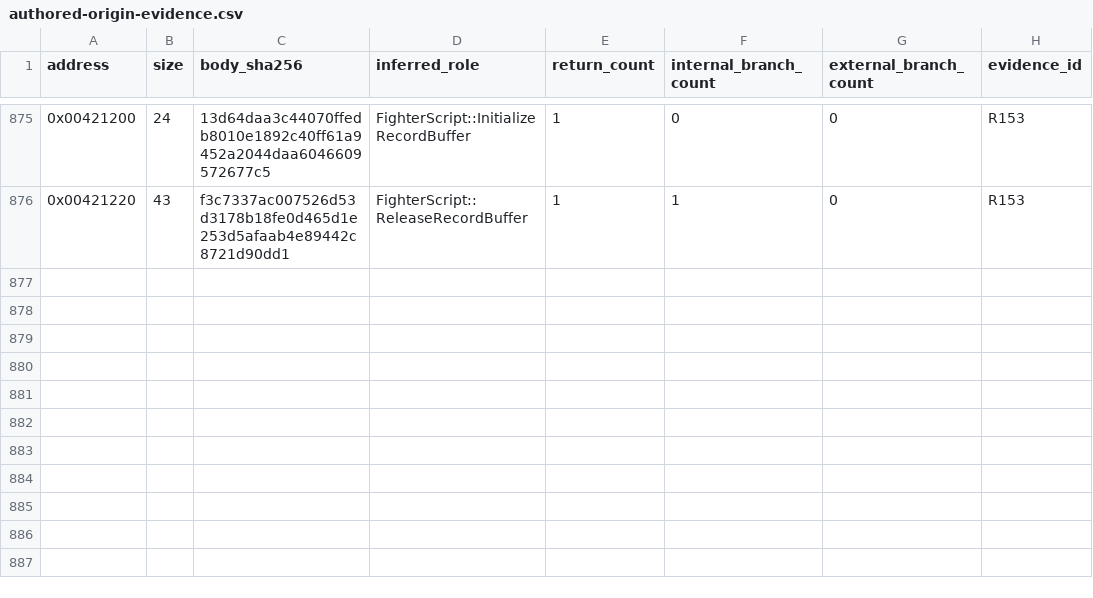
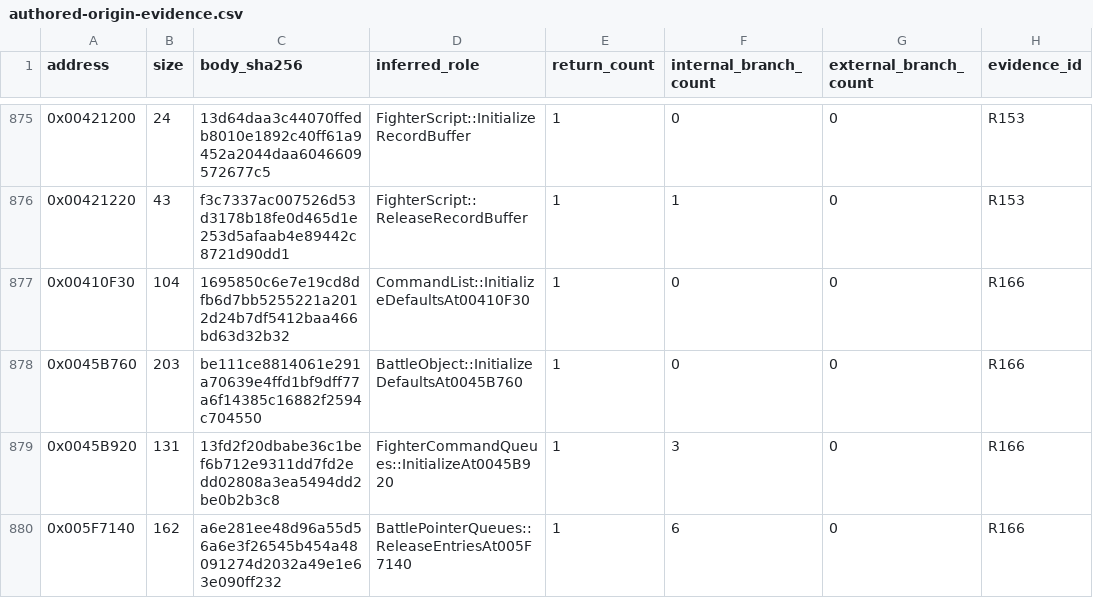
Before and after one commit to N0zoM1z0/th075, a CSV file: config/authored-origin-evidence.csv, drawn as a sheet; only a part is shown, gaps mark what is left out; the diff names each change by its address in the sheet, - before the commit and + after, or states it on an @@ line.

```diff
--- a/config/authored-origin-evidence.csv
+++ b/config/authored-origin-evidence.csv
+row 877: 0x00410F30 | 104 | 1695850c6e7e19cd8dfb6d7bb5255221a2012d24b7df5412baa466bd63d32b32 | CommandList::InitializeDefaultsAt00410F30 | 1 | 0 | 0 | R166
+row 878: 0x0045B760 | 203 | be111ce8814061e291a70639e4ffd1bf9dff77a6f14385c16882f2594c704550 | BattleObject::InitializeDefaultsAt0045B760 | 1 | 0 | 0 | R166
+row 879: 0x0045B920 | 131 | 13fd2f20dbabe36c1bef6b712e9311dd7fd2edd02808a3ea5494dd2be0b2b3c8 | FighterCommandQueues::InitializeAt0045B920 | 1 | 3 | 0 | R166
+row 880: 0x005F7140 | 162 | a6e281ee48d96a55d56a6e3f26545b454a48091274d2032a49e1e63e090ff232 | BattlePointerQueues::ReleaseEntriesAt005F7140 | 1 | 6 | 0 | R166
```
Also changed, not shown: config/function-origins.csv, 10 other files.
